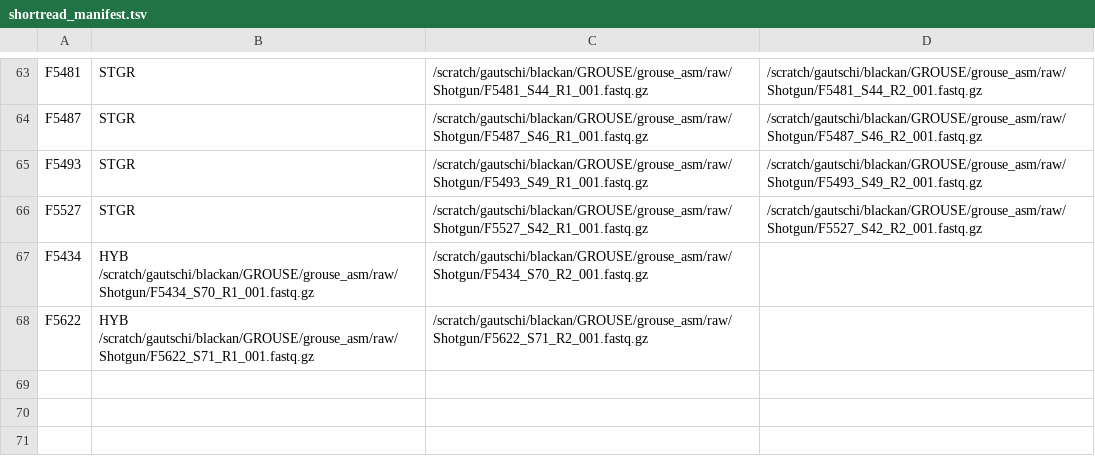
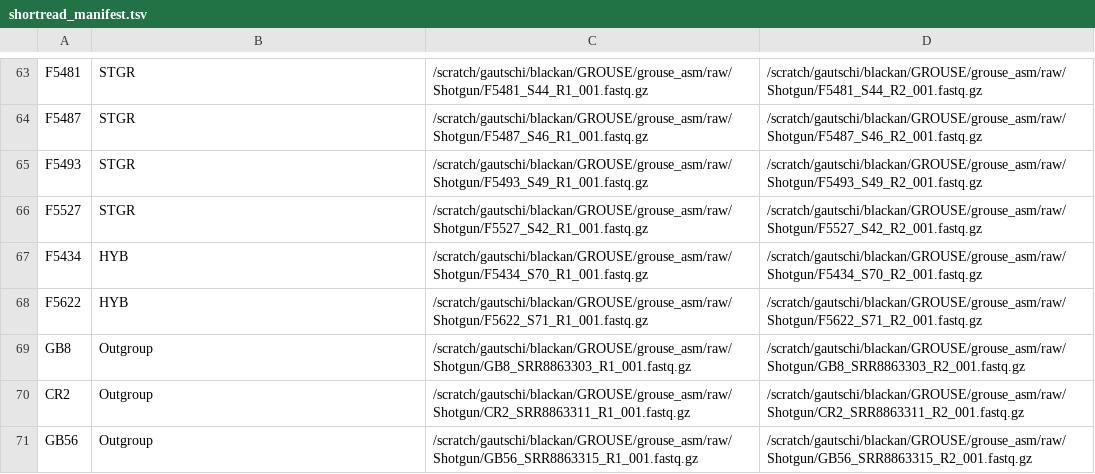
Before and after one commit to Andrew-N-Black/grouse_pangenome, a TSV file: shortread_manifest.tsv, drawn as a sheet; only a part is shown, gaps mark what is left out.

Commit message:
Update shortread_manifest.tsv

```diff
--- a/shortread_manifest.tsv
+++ b/shortread_manifest.tsv
@@ -66,3 +66,6 @@ F5493	STGR	/scratch/gautschi/blackan/GROUSE/grouse_asm/raw/Shotgun/F5493_S49_R1_
 F5527	STGR	/scratch/gautschi/blackan/GROUSE/grouse_asm/raw/Shotgun/F5527_S42_R1_001.fastq.gz	/scratch/gautschi/blackan/GROUSE/grouse_asm/raw/Shotgun/F5527_S42_R2_001.fastq.gz
-F5434	HYB  /scratch/gautschi/blackan/GROUSE/grouse_asm/raw/Shotgun/F5434_S70_R1_001.fastq.gz	/scratch/gautschi/blackan/GROUSE/grouse_asm/raw/Shotgun/F5434_S70_R2_001.fastq.gz
-F5622	HYB  /scratch/gautschi/blackan/GROUSE/grouse_asm/raw/Shotgun/F5622_S71_R1_001.fastq.gz	/scratch/gautschi/blackan/GROUSE/grouse_asm/raw/Shotgun/F5622_S71_R2_001.fastq.gz
+F5434	HYB	/scratch/gautschi/blackan/GROUSE/grouse_asm/raw/Shotgun/F5434_S70_R1_001.fastq.gz	/scratch/gautschi/blackan/GROUSE/grouse_asm/raw/Shotgun/F5434_S70_R2_001.fastq.gz
+F5622	HYB	/scratch/gautschi/blackan/GROUSE/grouse_asm/raw/Shotgun/F5622_S71_R1_001.fastq.gz	/scratch/gautschi/blackan/GROUSE/grouse_asm/raw/Shotgun/F5622_S71_R2_001.fastq.gz
+GB8	Outgroup	/scratch/gautschi/blackan/GROUSE/grouse_asm/raw/Shotgun/GB8_SRR8863303_R1_001.fastq.gz	/scratch/gautschi/blackan/GROUSE/grouse_asm/raw/Shotgun/GB8_SRR8863303_R2_001.fastq.gz
+CR2	Outgroup	/scratch/gautschi/blackan/GROUSE/grouse_asm/raw/Shotgun/CR2_SRR8863311_R1_001.fastq.gz	/scratch/gautschi/blackan/GROUSE/grouse_asm/raw/Shotgun/CR2_SRR8863311_R2_001.fastq.gz
+GB56	Outgroup	/scratch/gautschi/blackan/GROUSE/grouse_asm/raw/Shotgun/GB56_SRR8863315_R1_001.fastq.gz	/scratch/gautschi/blackan/GROUSE/grouse_asm/raw/Shotgun/GB56_SRR8863315_R2_001.fastq.gz
```
